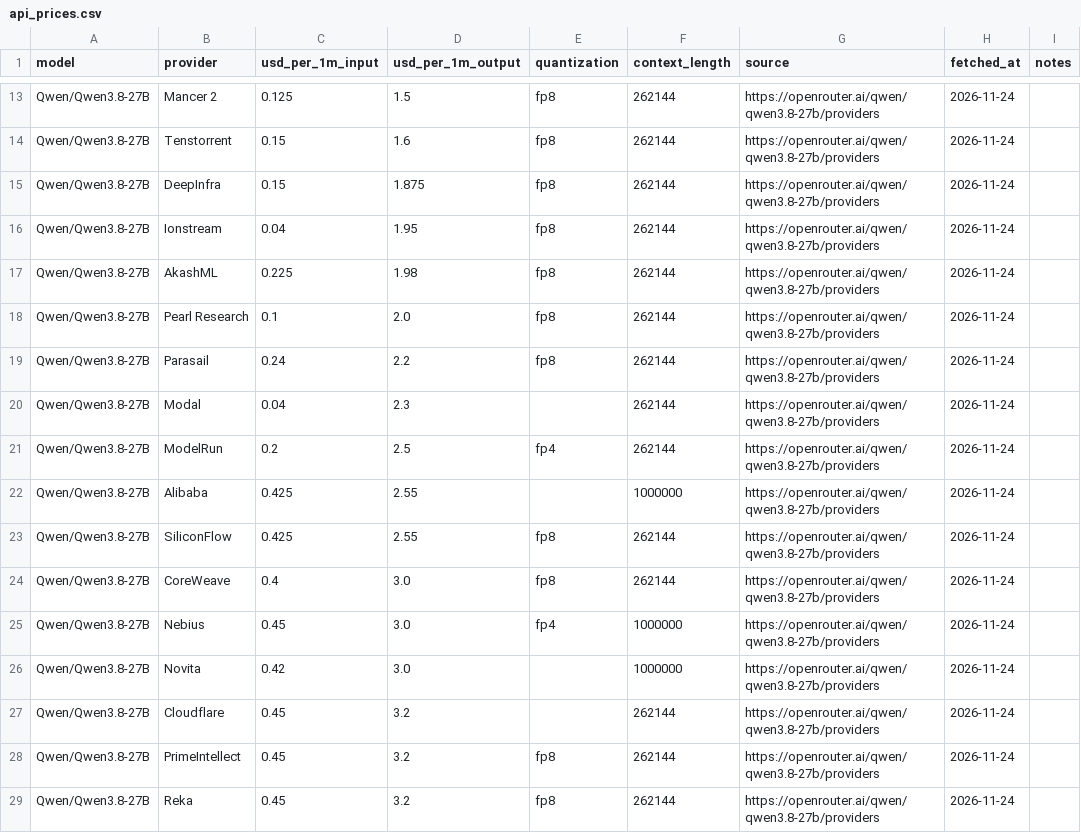
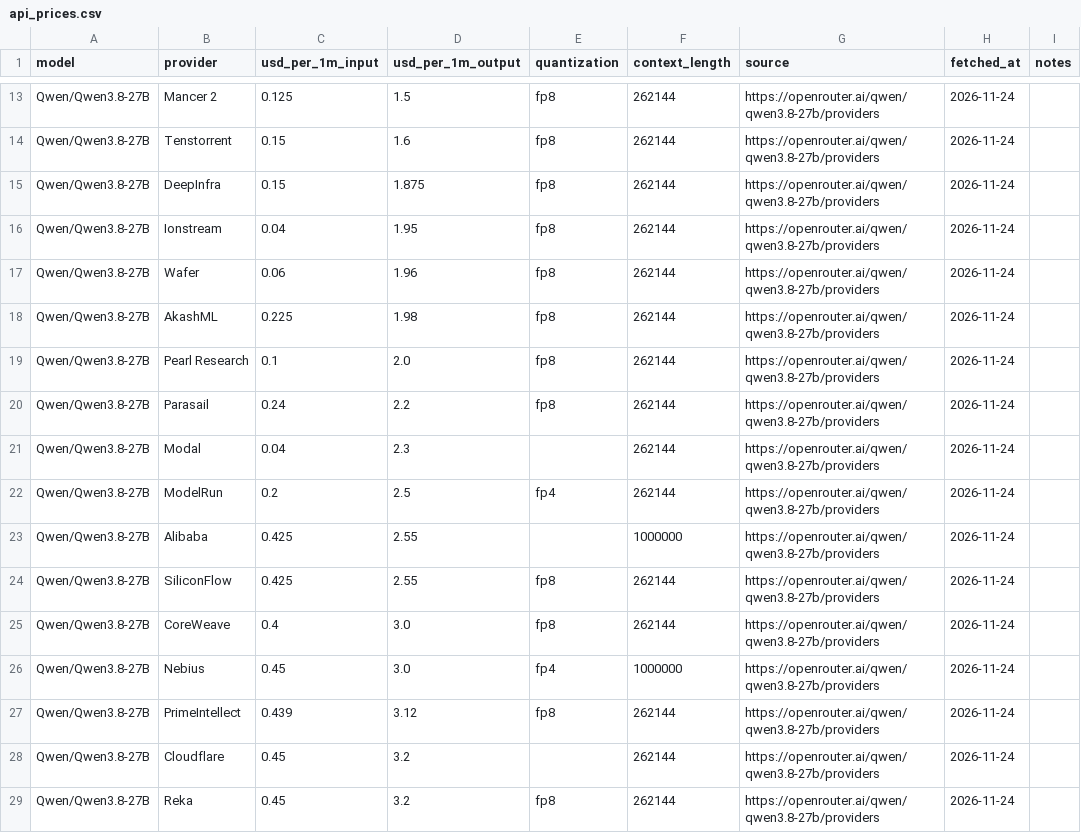
Before and after one commit to tgarg01/silybench-data, a CSV file: derived/csv/api_prices.csv, drawn as a sheet; only a part is shown, gaps mark what is left out.

```diff
--- a/derived/csv/api_prices.csv
+++ b/derived/csv/api_prices.csv
@@ -16,2 +16,3 @@ Qwen/Qwen3.8-27B,DeepInfra,0.15,1.875,fp8,262144,https://openrouter.ai/qwen/qwen
 Qwen/Qwen3.8-27B,Ionstream,0.04,1.95,fp8,262144,https://openrouter.ai/qwen/qwen3.8-27b/providers,2026-11-24,
+Qwen/Qwen3.8-27B,Wafer,0.06,1.96,fp8,262144,https://openrouter.ai/qwen/qwen3.8-27b/providers,2026-11-24,
 Qwen/Qwen3.8-27B,AkashML,0.225,1.98,fp8,262144,https://openrouter.ai/qwen/qwen3.8-27b/providers,2026-11-24,
@@ -25,5 +26,4 @@ Qwen/Qwen3.8-27B,CoreWeave,0.4,3.0,fp8,262144,https://openrouter.ai/qwen/qwen3.8
 Qwen/Qwen3.8-27B,Nebius,0.45,3.0,fp4,1000000,https://openrouter.ai/qwen/qwen3.8-27b/providers,2026-11-24,
-Qwen/Qwen3.8-27B,Novita,0.42,3.0,,1000000,https://openrouter.ai/qwen/qwen3.8-27b/providers,2026-11-24,
+Qwen/Qwen3.8-27B,PrimeIntellect,0.439,3.12,fp8,262144,https://openrouter.ai/qwen/qwen3.8-27b/providers,2026-11-24,
 Qwen/Qwen3.8-27B,Cloudflare,0.45,3.2,,262144,https://openrouter.ai/qwen/qwen3.8-27b/providers,2026-11-24,
-Qwen/Qwen3.8-27B,PrimeIntellect,0.45,3.2,fp8,262144,https://openrouter.ai/qwen/qwen3.8-27b/providers,2026-11-24,
 Qwen/Qwen3.8-27B,Reka,0.45,3.2,fp8,262144,https://openrouter.ai/qwen/qwen3.8-27b/providers,2026-11-24,
```
Also changed, not shown: 4 other files.
